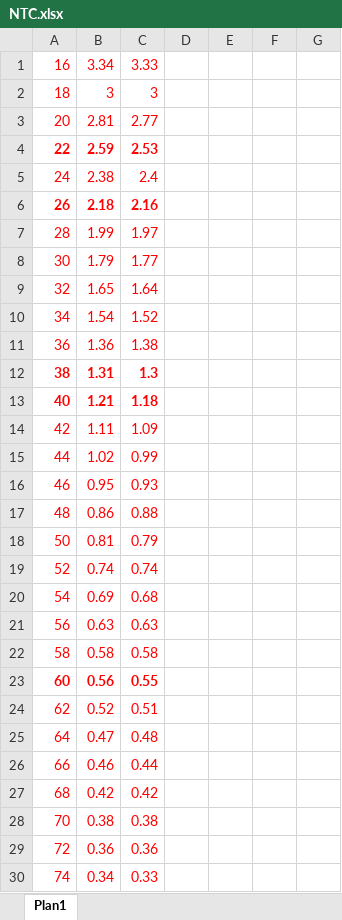
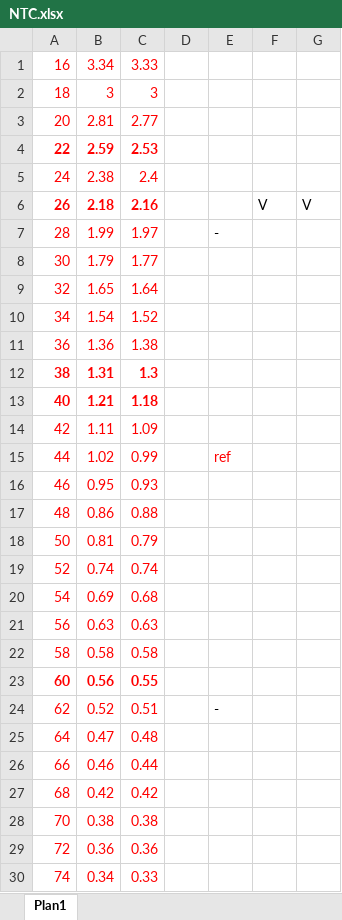
Before and after one commit to Rogiel/ufrgs-instrumentacao-lab4, an Excel workbook: Resources/Data/NTC.xlsx, sheet Plan1, drawn as a sheet; values as stored, in another font and other column widths than the file's, no borders; the diff names each change by its address in the sheet, - before the commit and + after, or states it on an @@ line.

```diff
--- a/Resources/Data/NTC.xlsx (sheet Plan1)
+++ b/Resources/Data/NTC.xlsx (sheet Plan1)
-F6: (empty)
+F6: V
-G6: (empty)
+G6: V
-E7: (empty)
+E7: -
-E15: (empty)
+E15: ref
-E24: (empty)
+E24: -
```
Also changed, not shown: Resources/Data/Pt100.xlsx, 6 other files.
